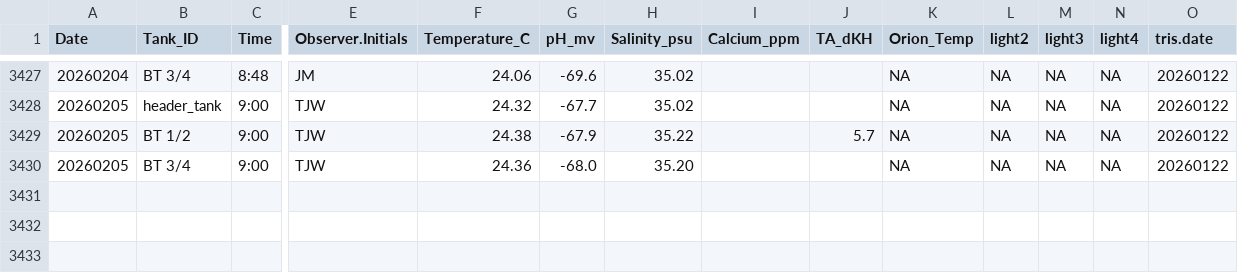
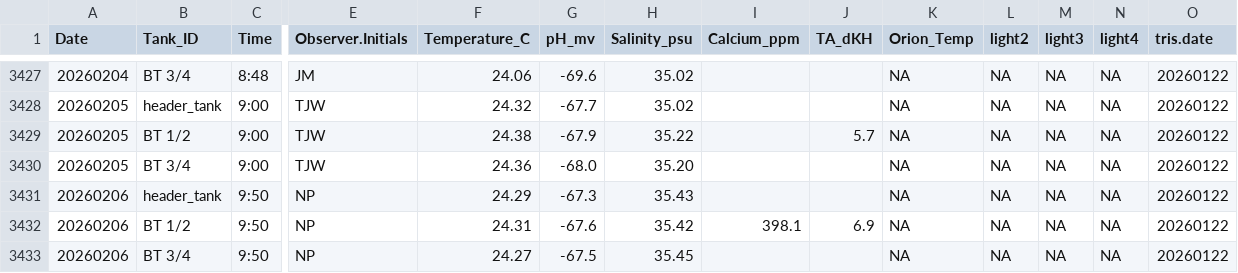
Before and after one commit to Putnam-Lab/CBLS_Wetlab, a CSV file: Data/Daily_measurements_tracking.csv, drawn as a sheet; only a part is shown, gaps mark what is left out; rows hold the shown columns only; the diff names each change by its address in the sheet, - before the commit and + after, or states it on an @@ line.

```diff
--- a/Data/Daily_measurements_tracking.csv
+++ b/Data/Daily_measurements_tracking.csv
+row 3431: 20260206 | header_tank | 9:50 | NP | 24.29 | -67.3 | 35.43 |  |  | NA | NA | NA | NA | 20260122
+row 3432: 20260206 | BT 1/2 | 9:50 | NP | 24.31 | -67.6 | 35.42 | 398.1 | 6.9 | NA | NA | NA | NA | 20260122
+row 3433: 20260206 | BT 3/4 | 9:50 | NP | 24.27 | -67.5 | 35.45 |  |  | NA | NA | NA | NA | 20260122
```
Also changed, not shown: Data/display_daily_measurements.csv.
